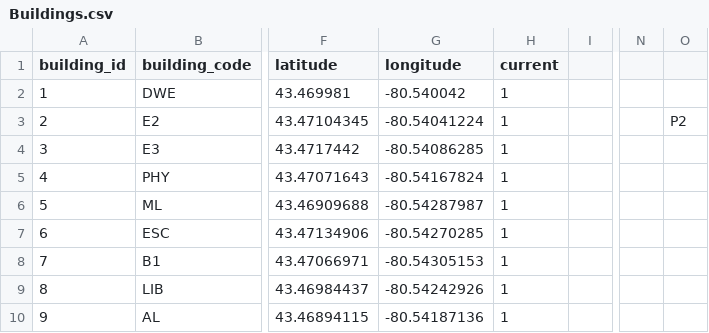
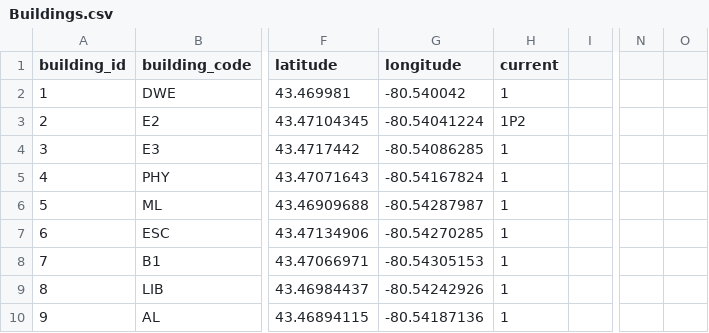
Before and after one commit to uWaterloo/Datasets, a CSV file: Buildings/Buildings.csv, drawn as a sheet; only a part is shown, gaps mark what is left out; the diff names each change by its address in the sheet, - before the commit and + after, or states it on an @@ line.

Commit message:
#94 further excel auto undos

```diff
--- a/Buildings/Buildings.csv
+++ b/Buildings/Buildings.csv
-H3 (current): 1
+H3 (current): 1P2
-O3: P2
+O3: (empty)
```
